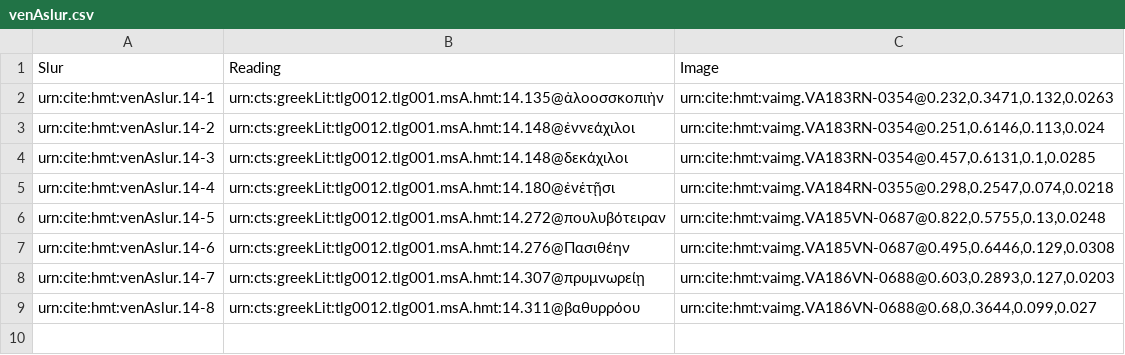
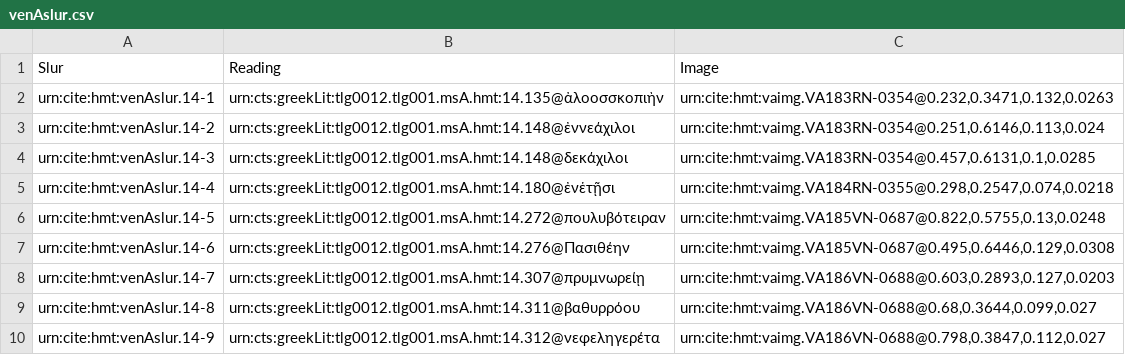
Before and after one commit to hmteditors/closed-venA-14, a CSV file: collections/venAslur.csv, drawn as a sheet; the diff names each change by its address in the sheet, - before the commit and + after, or states it on an @@ line.

Commit message:
Update venAslur.csv

```diff
--- a/collections/venAslur.csv
+++ b/collections/venAslur.csv
+row 10: urn:cite:hmt:venAslur.14-9 | urn:cts:greekLit:tlg0012.tlg001.msA.hmt:14.312@νεφεληγερέτα | urn:cite:hmt:vaimg.VA186VN-0688@0.798,0.3847,0.112,0.027
```
